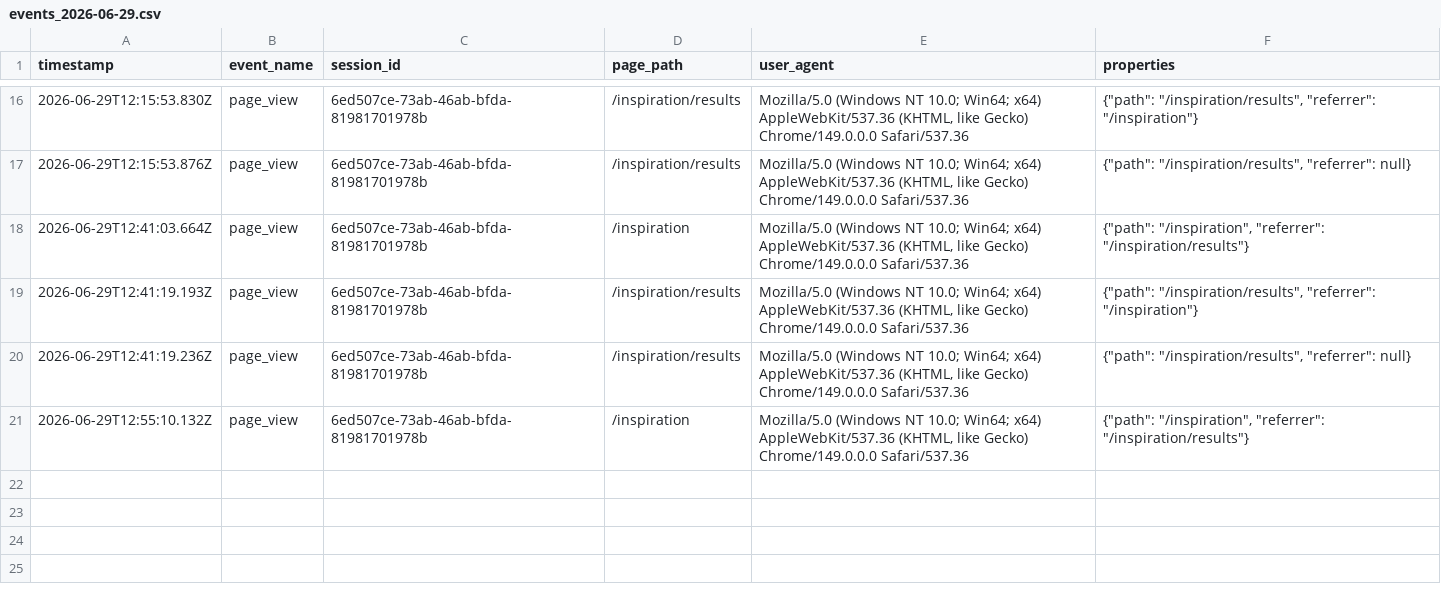
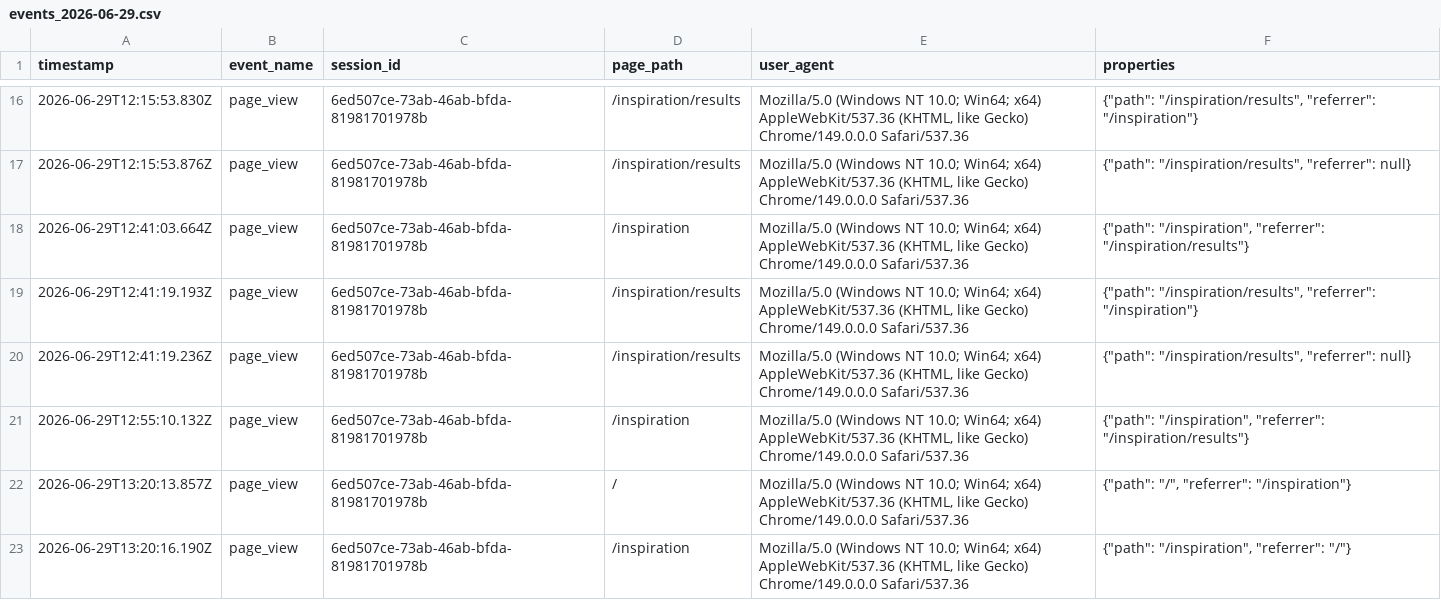
Before and after one commit to Cammy316/masterschemestealer, a CSV file: python-api/data/analytics/events_2026-06-29.csv, drawn as a sheet; only a part is shown, gaps mark what is left out; the diff names each change by its address in the sheet, - before the commit and + after, or states it on an @@ line.

```diff
--- a/python-api/data/analytics/events_2026-06-29.csv
+++ b/python-api/data/analytics/events_2026-06-29.csv
+row 22: 2026-06-29T13:20:13.857Z | page_view | 6ed507ce-73ab-46ab-bfda-81981701978b | / | Mozilla/5.0 (Windows NT 10.0; Win64; x64) AppleWebKit/537.36 (KHTML, like Gecko) Chrome/149.0.0.0 Safari/537.36 | {"path": "/", "referrer": "/inspiration"}
+row 23: 2026-06-29T13:20:16.190Z | page_view | 6ed507ce-73ab-46ab-bfda-81981701978b | /inspiration | Mozilla/5.0 (Windows NT 10.0; Win64; x64) AppleWebKit/537.36 (KHTML, like Gecko) Chrome/149.0.0.0 Safari/537.36 | {"path": "/inspiration", "referrer": "/"}
```
Also changed, not shown: 2 other files.
